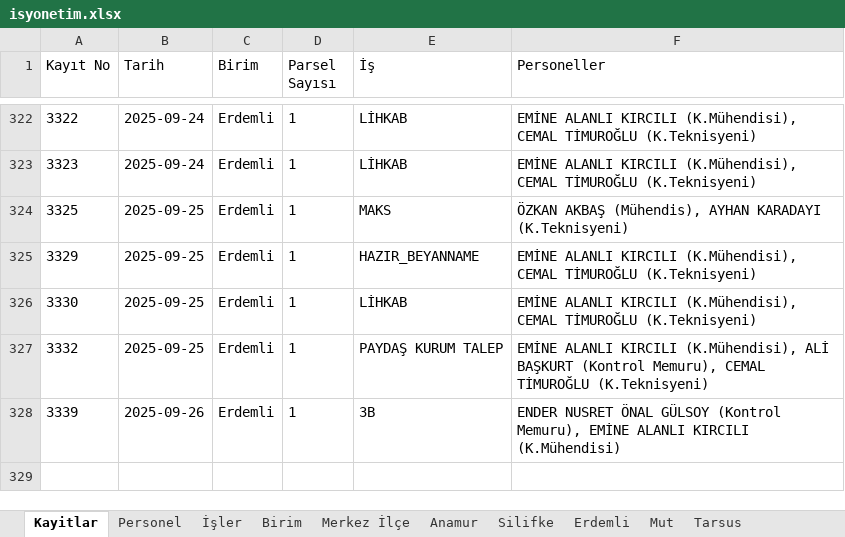
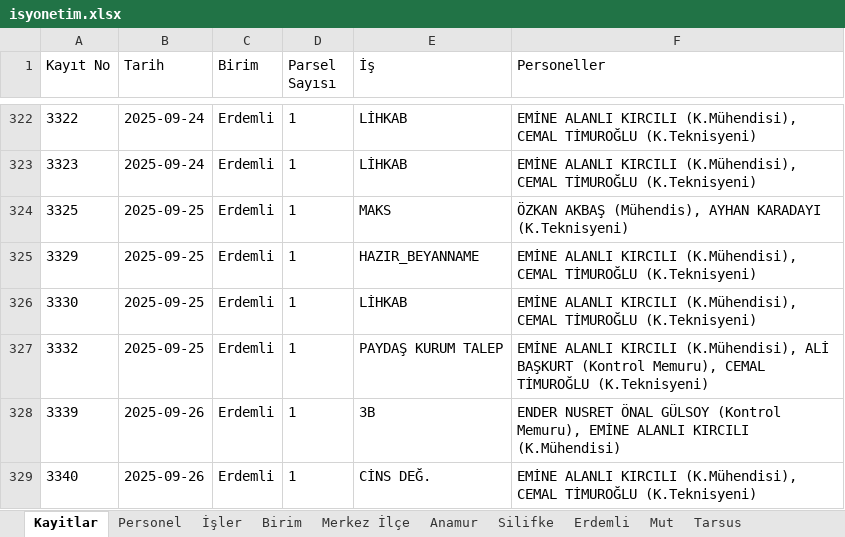
Before and after one commit to gokhangeo/isyonetim, an Excel workbook: isyonetim.xlsx, sheet Kayitlar, drawn as a sheet; only a part is shown, gaps mark what is left out; values as stored, in another font and other column widths than the file's, no borders; the diff names each change by its address in the sheet, - before the commit and + after, or states it on an @@ line.

Commit message:
[Kadastro App] Yeni kayıt eklendi: 3340

```diff
--- a/isyonetim.xlsx (sheet Kayitlar)
+++ b/isyonetim.xlsx (sheet Kayitlar)
+row 329: 3340 | 2025-09-26 | Erdemli | 1 | CİNS DEĞ. | EMİNE ALANLI KIRCILI (K.Mühendisi), CEMAL TİMUROĞLU (K.Teknisyeni)
```
Also changed, not shown: sheet Erdemli.
